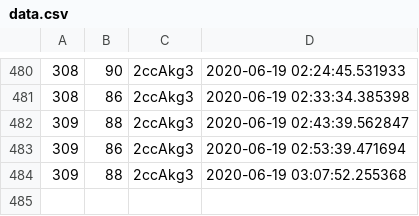
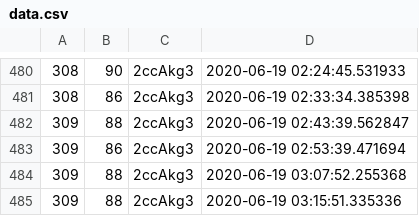
Before and after one commit to olebeck/discordgraph, a CSV file: data.csv, drawn as a sheet; only a part is shown, gaps mark what is left out.

Commit message:
Automated publish: Fri Jun 19 03:15:51 UTC 2020 05f2f6a64bb2cd52f95bfe32425660e7d94a8cf7

```diff
--- a/data.csv
+++ b/data.csv
@@ -484 +484,2 @@
 309,88,2ccAkg3,2020-06-19 03:07:52.255368
+309,88,2ccAkg3,2020-06-19 03:15:51.335336
```
